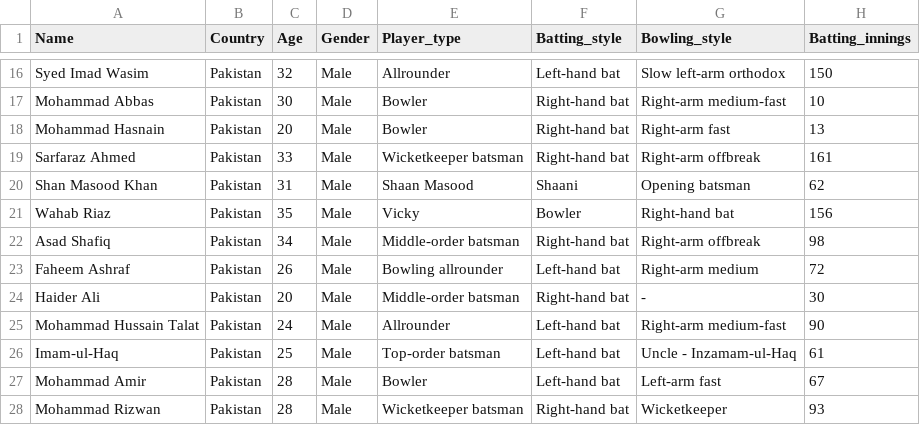
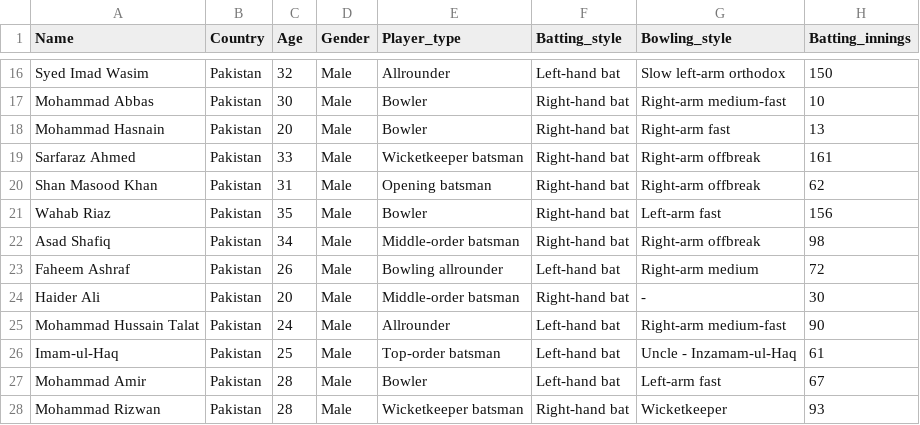
Before and after one commit to malikakarsh/ESPN-web-scraping, a CSV file: Pakistan.csv, drawn as a sheet; only a part is shown, gaps mark what is left out; the diff names each change by its address in the sheet, - before the commit and + after, or states it on an @@ line.

Commit message:
Update Pakistan.csv

```diff
--- a/Pakistan.csv
+++ b/Pakistan.csv
-E20 (Player_type): Shaan Masood
+E20 (Player_type): Opening batsman
-F20 (Batting_style): Shaani
+F20 (Batting_style): Right-hand bat
-G20 (Bowling_style): Opening batsman
+G20 (Bowling_style): Right-arm offbreak
-E21 (Player_type): Vicky
+E21 (Player_type): Bowler
-F21 (Batting_style): Bowler
+F21 (Batting_style): Right-hand bat
-G21 (Bowling_style): Right-hand bat
+G21 (Bowling_style): Left-arm fast
```
